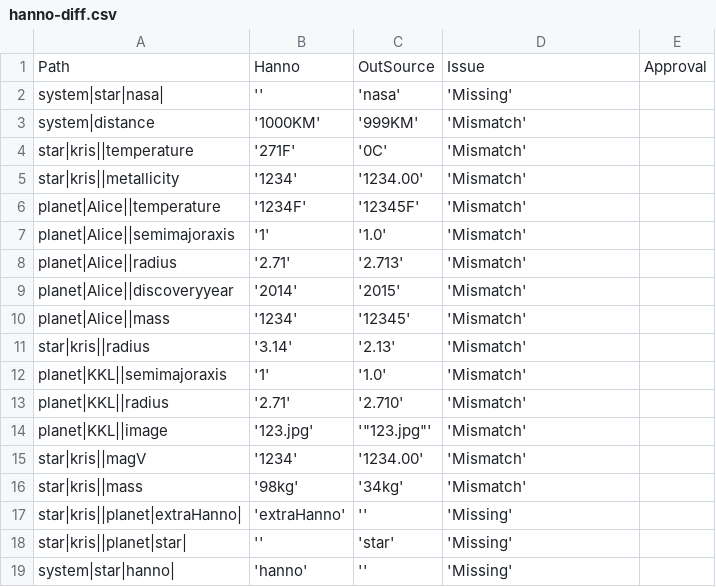
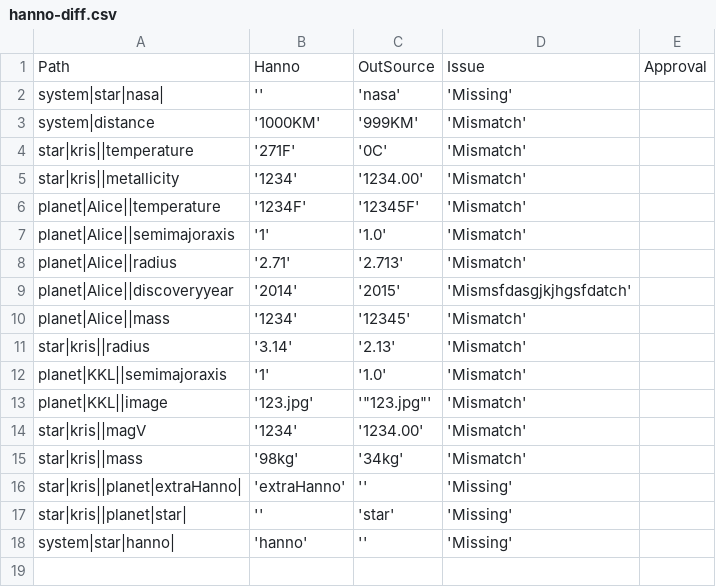
Before and after one commit to mosake/OpenExo_mirror, a CSV file: deliverable4/Application/hanno-diff.csv, drawn as a sheet; the diff names each change by its address in the sheet, - before the commit and + after, or states it on an @@ line.

```diff
--- a/deliverable4/Application/hanno-diff.csv
+++ b/deliverable4/Application/hanno-diff.csv
-D9: 'Mismatch'
+D9: 'Mismsfdasgjkjhgsfdatch'
-row 13: planet|KKL||radius | '2.71' | '2.710' | 'Mismatch'
```
Also changed, not shown: 1 other file.
